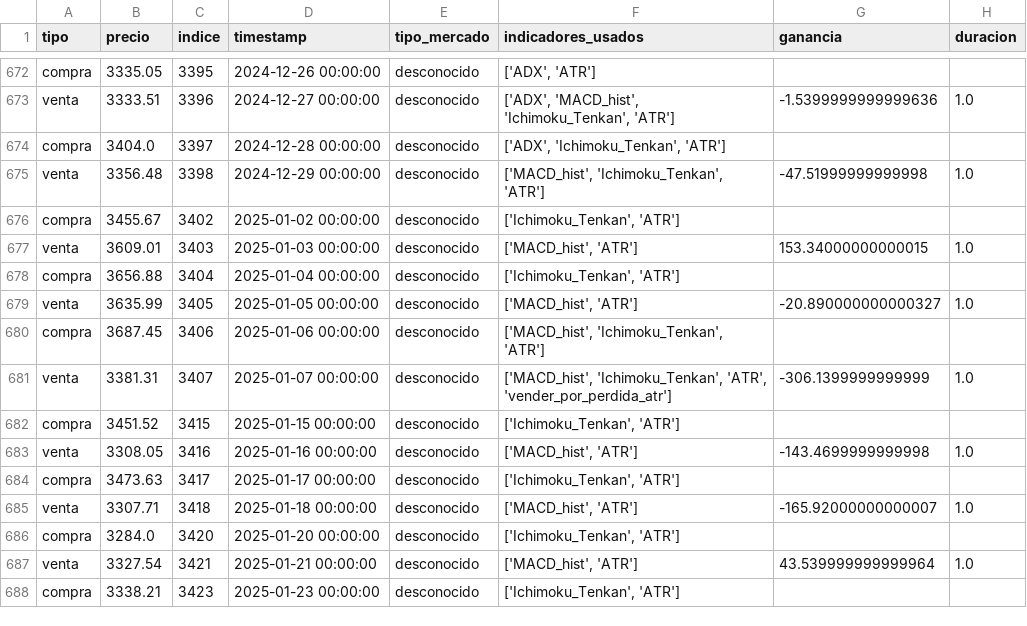
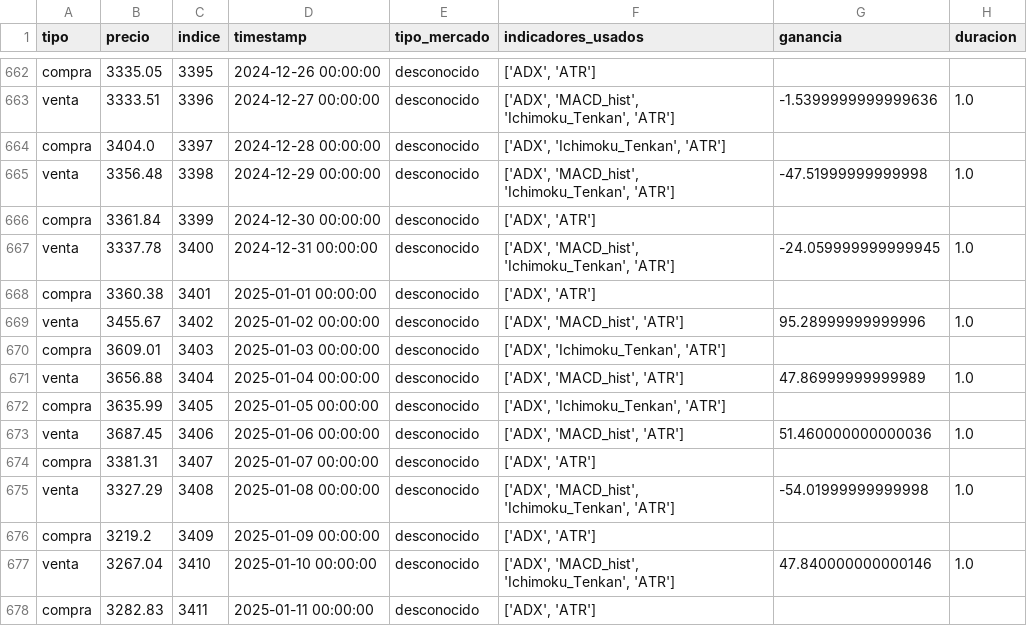
Before and after one commit to Jose-TorresCL/bot-trading, a CSV file: resultados_backtesting.csv, drawn as a sheet; only a part is shown, gaps mark what is left out; the shorter side is filled out with more unchanged rows; the diff covers the shown part only.

```diff
--- a/resultados_backtesting.csv
+++ b/resultados_backtesting.csv
@@ -674,8 +664,15 @@ venta,3333.51,3396,2024-12-27 00:00:00,desconocido,"['ADX', 'MACD_hist', 'Ichimo
 compra,3404.0,3397,2024-12-28 00:00:00,desconocido,"['ADX', 'Ichimoku_Tenkan', 'ATR']",,
-venta,3356.48,3398,2024-12-29 00:00:00,desconocido,"['MACD_hist', 'Ichimoku_Tenkan', 'ATR']",-47.51999999999998,1.0
-compra,3455.67,3402,2025-01-02 00:00:00,desconocido,"['Ichimoku_Tenkan', 'ATR']",,
-venta,3609.01,3403,2025-01-03 00:00:00,desconocido,"['MACD_hist', 'ATR']",153.34000000000015,1.0
-compra,3656.88,3404,2025-01-04 00:00:00,desconocido,"['Ichimoku_Tenkan', 'ATR']",,
-venta,3635.99,3405,2025-01-05 00:00:00,desconocido,"['MACD_hist', 'ATR']",-20.890000000000327,1.0
-compra,3687.45,3406,2025-01-06 00:00:00,desconocido,"['MACD_hist', 'Ichimoku_Tenkan', 'ATR']",,
-venta,3381.31,3407,2025-01-07 00:00:00,desconocido,"['MACD_hist', 'Ichimoku_Tenkan', 'ATR', 'vender_por_perdida_atr']",-306.1399999999999,1.0
+venta,3356.48,3398,2024-12-29 00:00:00,desconocido,"['ADX', 'MACD_hist', 'Ichimoku_Tenkan', 'ATR']",-47.51999999999998,1.0
+compra,3361.84,3399,2024-12-30 00:00:00,desconocido,"['ADX', 'ATR']",,
+venta,3337.78,3400,2024-12-31 00:00:00,desconocido,"['ADX', 'MACD_hist', 'Ichimoku_Tenkan', 'ATR']",-24.059999999999945,1.0
+compra,3360.38,3401,2025-01-01 00:00:00,desconocido,"['ADX', 'ATR']",,
+venta,3455.67,3402,2025-01-02 00:00:00,desconocido,"['ADX', 'MACD_hist', 'ATR']",95.28999999999996,1.0
+compra,3609.01,3403,2025-01-03 00:00:00,desconocido,"['ADX', 'Ichimoku_Tenkan', 'ATR']",,
+venta,3656.88,3404,2025-01-04 00:00:00,desconocido,"['ADX', 'MACD_hist', 'ATR']",47.86999999999989,1.0
+compra,3635.99,3405,2025-01-05 00:00:00,desconocido,"['ADX', 'Ichimoku_Tenkan', 'ATR']",,
+venta,3687.45,3406,2025-01-06 00:00:00,desconocido,"['ADX', 'MACD_hist', 'ATR']",51.460000000000036,1.0
+compra,3381.31,3407,2025-01-07 00:00:00,desconocido,"['ADX', 'ATR']",,
+venta,3327.29,3408,2025-01-08 00:00:00,desconocido,"['ADX', 'MACD_hist', 'Ichimoku_Tenkan', 'ATR']",-54.01999999999998,1.0
+compra,3219.2,3409,2025-01-09 00:00:00,desconocido,"['ADX', 'ATR']",,
+venta,3267.04,3410,2025-01-10 00:00:00,desconocido,"['ADX', 'MACD_hist', 'Ichimoku_Tenkan', 'ATR']",47.840000000000146,1.0
+compra,3282.83,3411,2025-01-11 00:00:00,desconocido,"['ADX', 'ATR']",,
```
Also changed, not shown: 1 added row, 12 removed rows and 12 edited cells elsewhere in this file, resumen_backtesting.csv, 6 other files.
